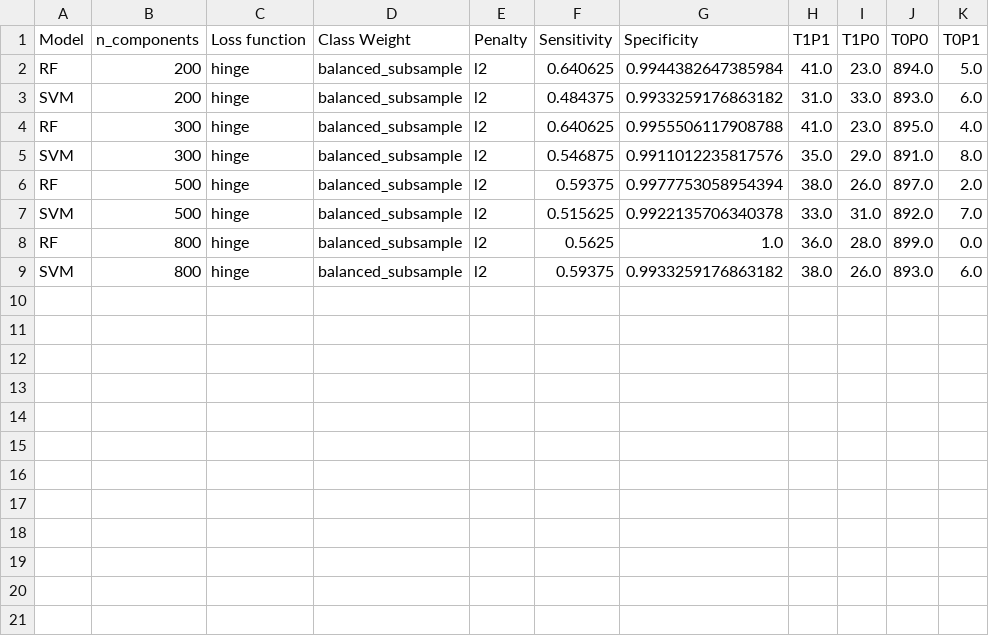
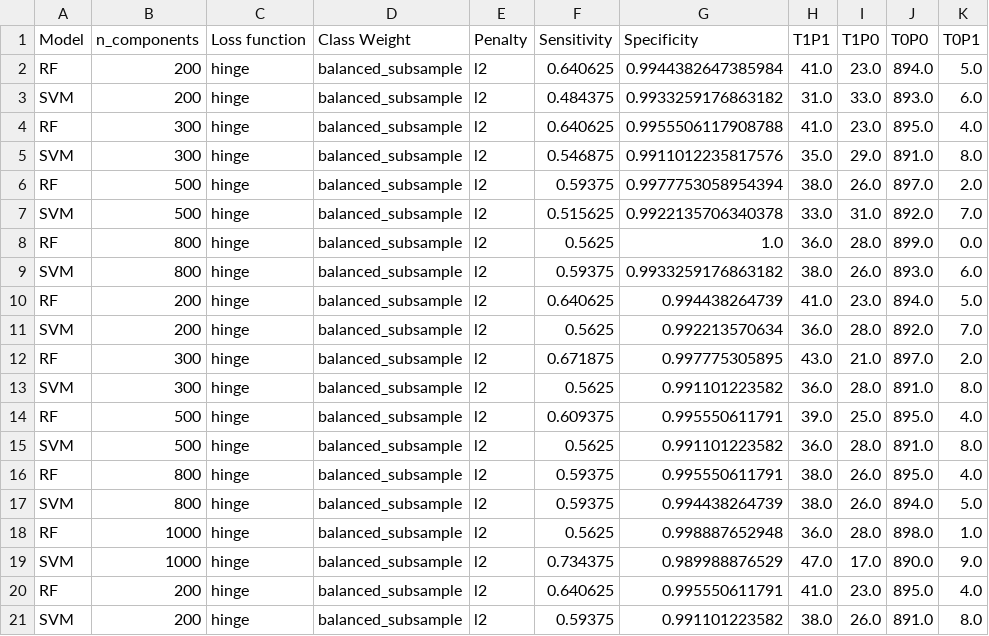
Before and after one commit to eveyhuang/EthnicityPredictor, a CSV file: record.csv, drawn as a sheet.

```diff
--- a/record.csv
+++ b/record.csv
@@ -9 +9,13 @@ RF,800,hinge,balanced_subsample,l2,0.5625,1.0,36.0,28.0,899.0,0.0
 SVM,800,hinge,balanced_subsample,l2,0.59375,0.9933259176863182,38.0,26.0,893.0,6.0
+RF,200,hinge,balanced_subsample,l2,0.640625,0.994438264739,41.0,23.0,894.0,5.0
+SVM,200,hinge,balanced_subsample,l2,0.5625,0.992213570634,36.0,28.0,892.0,7.0
+RF,300,hinge,balanced_subsample,l2,0.671875,0.997775305895,43.0,21.0,897.0,2.0
+SVM,300,hinge,balanced_subsample,l2,0.5625,0.991101223582,36.0,28.0,891.0,8.0
+RF,500,hinge,balanced_subsample,l2,0.609375,0.995550611791,39.0,25.0,895.0,4.0
+SVM,500,hinge,balanced_subsample,l2,0.5625,0.991101223582,36.0,28.0,891.0,8.0
+RF,800,hinge,balanced_subsample,l2,0.59375,0.995550611791,38.0,26.0,895.0,4.0
+SVM,800,hinge,balanced_subsample,l2,0.59375,0.994438264739,38.0,26.0,894.0,5.0
+RF,1000,hinge,balanced_subsample,l2,0.5625,0.998887652948,36.0,28.0,898.0,1.0
+SVM,1000,hinge,balanced_subsample,l2,0.734375,0.989988876529,47.0,17.0,890.0,9.0
+RF,200,hinge,balanced_subsample,l2,0.640625,0.995550611791,41.0,23.0,895.0,4.0
+SVM,200,hinge,balanced_subsample,l2,0.59375,0.991101223582,38.0,26.0,891.0,8.0
```
Also changed, not shown: 2 other files.
